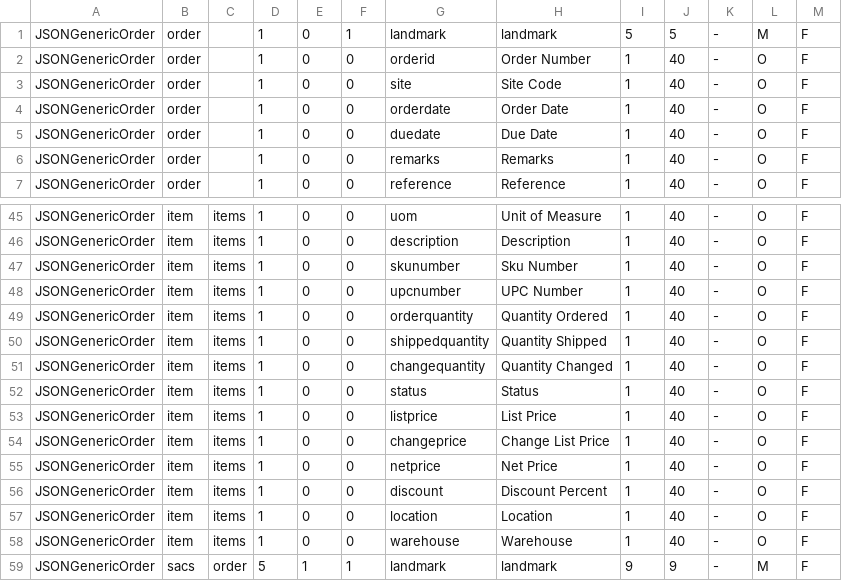
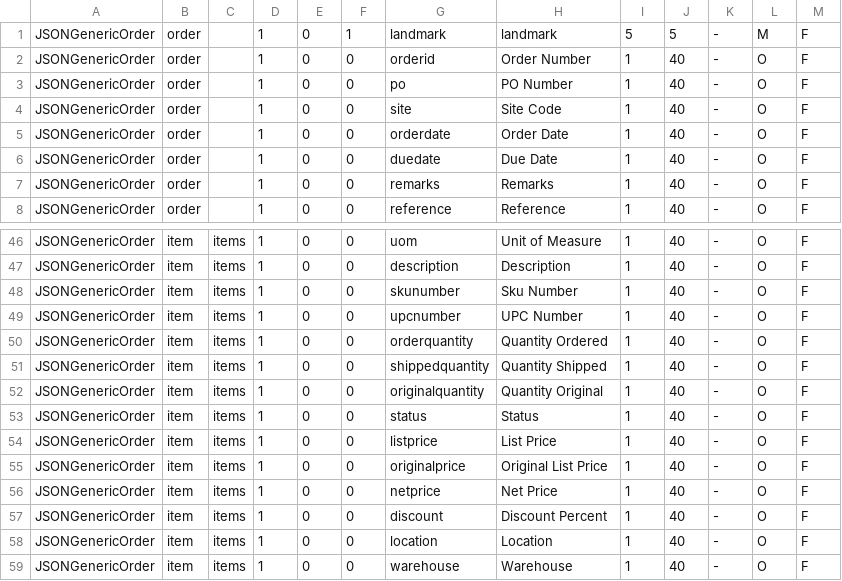
Before and after one commit to karandhot/blueseer, a CSV file: sf/data/en/structures.csv, drawn as a sheet; only a part is shown, gaps mark what is left out; the shorter side is filled out with more unchanged rows.

```diff
--- a/sf/data/en/structures.csv
+++ b/sf/data/en/structures.csv
@@ -2,2 +2,3 @@ JSONGenericOrder,order,,1,0,1,landmark,landmark,5,5,-,M,F
 JSONGenericOrder,order,,1,0,0,orderid,Order Number,1,40,-,O,F
+JSONGenericOrder,order,,1,0,0,po,PO Number,1,40,-,O,F
 JSONGenericOrder,order,,1,0,0,site,Site Code,1,40,-,O,F
@@ -50,6 +51,6 @@ JSONGenericOrder,item,items,1,0,0,orderquantity,Quantity Ordered,1,40,-,O,F
 JSONGenericOrder,item,items,1,0,0,shippedquantity,Quantity Shipped,1,40,-,O,F
-JSONGenericOrder,item,items,1,0,0,changequantity,Quantity Changed,1,40,-,O,F
+JSONGenericOrder,item,items,1,0,0,originalquantity,Quantity Original,1,40,-,O,F
 JSONGenericOrder,item,items,1,0,0,status,Status,1,40,-,O,F
 JSONGenericOrder,item,items,1,0,0,listprice,List Price,1,40,-,O,F
-JSONGenericOrder,item,items,1,0,0,changeprice,Change List Price,1,40,-,O,F
+JSONGenericOrder,item,items,1,0,0,originalprice,Original List Price,1,40,-,O,F
 JSONGenericOrder,item,items,1,0,0,netprice,Net Price,1,40,-,O,F
```
Also changed, not shown: sf/data/en/codemstr.csv, 9 other files.
